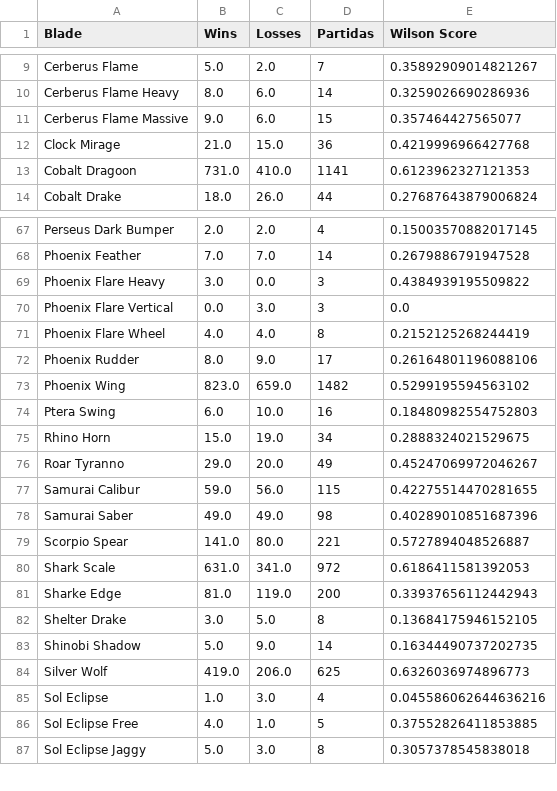
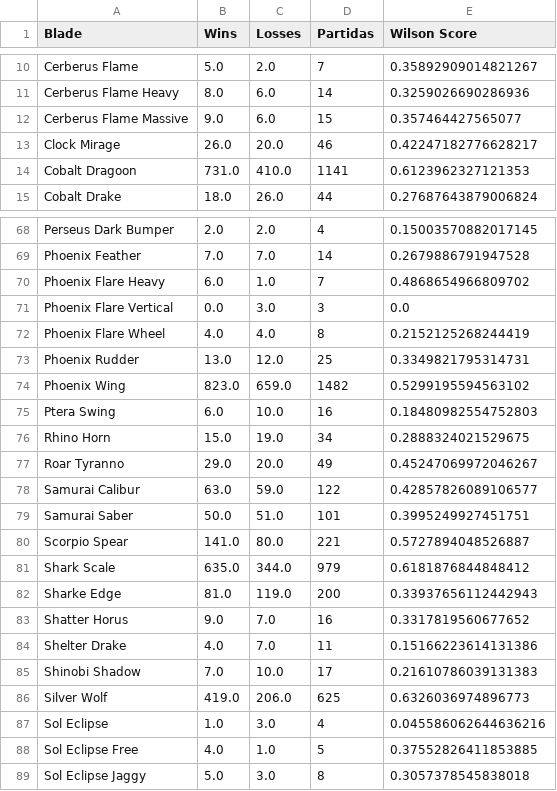
Before and after one commit to Fujennai/Beyblade-Competitive-Data-Tools, a CSV file: blade_stats.csv, drawn as a sheet; only a part is shown, gaps mark what is left out; the diff covers the shown part only.

```diff
--- a/blade_stats.csv
+++ b/blade_stats.csv
@@ -11,3 +12,3 @@ Cerberus Flame Heavy,8.0,6.0,14,0.3259026690286936
 Cerberus Flame Massive,9.0,6.0,15,0.357464427565077
-Clock Mirage,21.0,15.0,36,0.4219996966427768
+Clock Mirage,26.0,20.0,46,0.42247182776628217
 Cobalt Dragoon,731.0,410.0,1141,0.6123962327121353
@@ -68,6 +69,6 @@ Perseus Dark Bumper,2.0,2.0,4,0.15003570882017145
 Phoenix Feather,7.0,7.0,14,0.2679886791947528
-Phoenix Flare Heavy,3.0,0.0,3,0.4384939195509822
+Phoenix Flare Heavy,6.0,1.0,7,0.4868654966809702
 Phoenix Flare Vertical,0.0,3.0,3,0.0
 Phoenix Flare Wheel,4.0,4.0,8,0.2152125268244419
-Phoenix Rudder,8.0,9.0,17,0.26164801196088106
+Phoenix Rudder,13.0,12.0,25,0.3349821795314731
 Phoenix Wing,823.0,659.0,1482,0.5299195594563102
@@ -76,9 +77,10 @@ Rhino Horn,15.0,19.0,34,0.2888324021529675
 Roar Tyranno,29.0,20.0,49,0.45247069972046267
-Samurai Calibur,59.0,56.0,115,0.42275514470281655
-Samurai Saber,49.0,49.0,98,0.40289010851687396
+Samurai Calibur,63.0,59.0,122,0.42857826089106577
+Samurai Saber,50.0,51.0,101,0.3995249927451751
 Scorpio Spear,141.0,80.0,221,0.5727894048526887
-Shark Scale,631.0,341.0,972,0.6186411581392053
+Shark Scale,635.0,344.0,979,0.6181876844848412
 Sharke Edge,81.0,119.0,200,0.33937656112442943
-Shelter Drake,3.0,5.0,8,0.13684175946152105
-Shinobi Shadow,5.0,9.0,14,0.16344490737202735
+Shatter Horus,9.0,7.0,16,0.3317819560677652
+Shelter Drake,4.0,7.0,11,0.15166223614131386
+Shinobi Shadow,7.0,10.0,17,0.21610786039131383
 Silver Wolf,419.0,206.0,625,0.6326036974896773
```
Also changed, not shown: 2 added rows and 35 edited cells elsewhere in this file, bit_stats.csv, ratchet_stats.csv, 2 other files.
